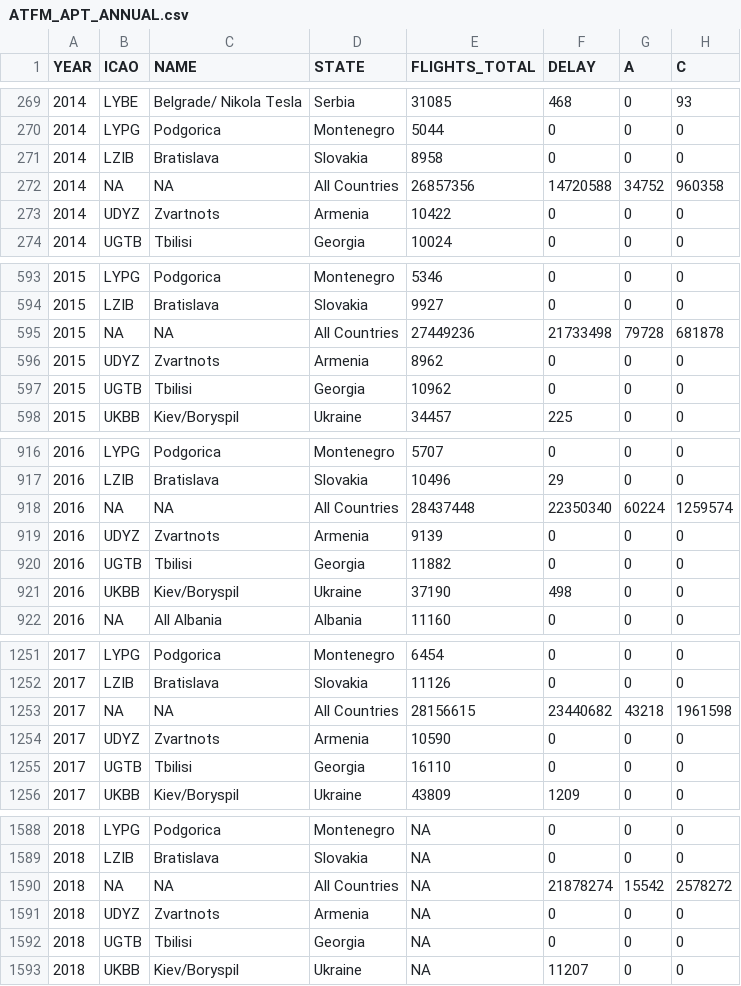
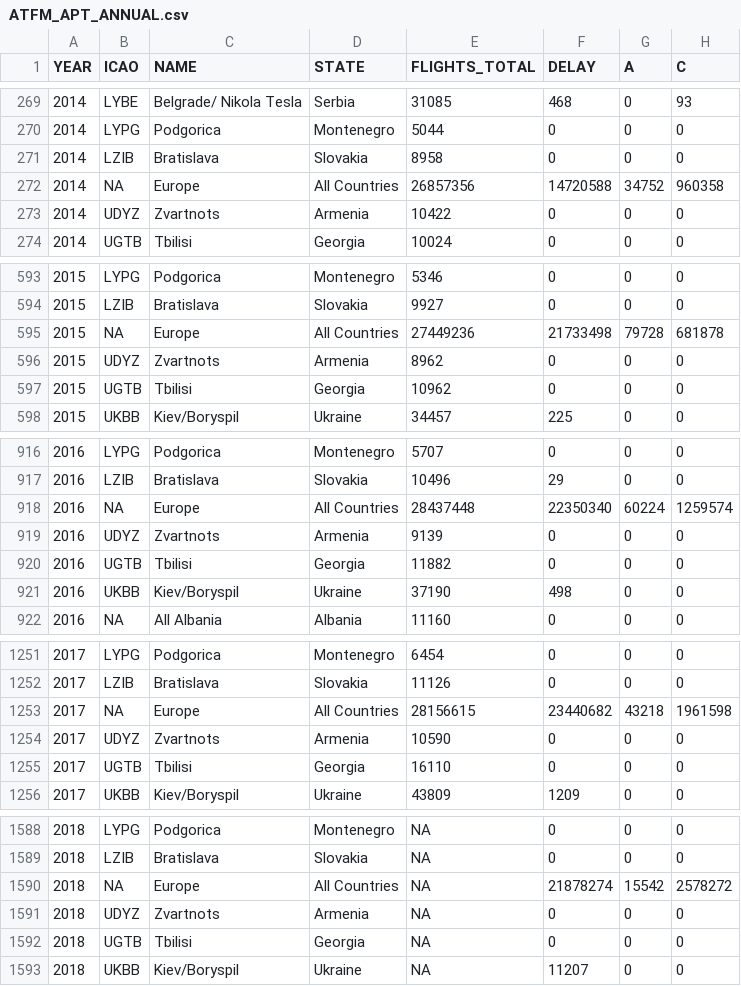
Before and after one commit to derryleng/IATA_Capacity_Study, a CSV file: data/ATFM_APT_ANNUAL.csv, drawn as a sheet; only a part is shown, gaps mark what is left out; the diff names each change by its address in the sheet, - before the commit and + after, or states it on an @@ line.

```diff
--- a/data/ATFM_APT_ANNUAL.csv
+++ b/data/ATFM_APT_ANNUAL.csv
-C272 (NAME): NA
+C272 (NAME): Europe
-C595 (NAME): NA
+C595 (NAME): Europe
-C918 (NAME): NA
+C918 (NAME): Europe
-C1253 (NAME): NA
+C1253 (NAME): Europe
-C1590 (NAME): NA
+C1590 (NAME): Europe
```
Also changed, not shown: data/ATFM_ANNUAL.csv, 11 other files.
